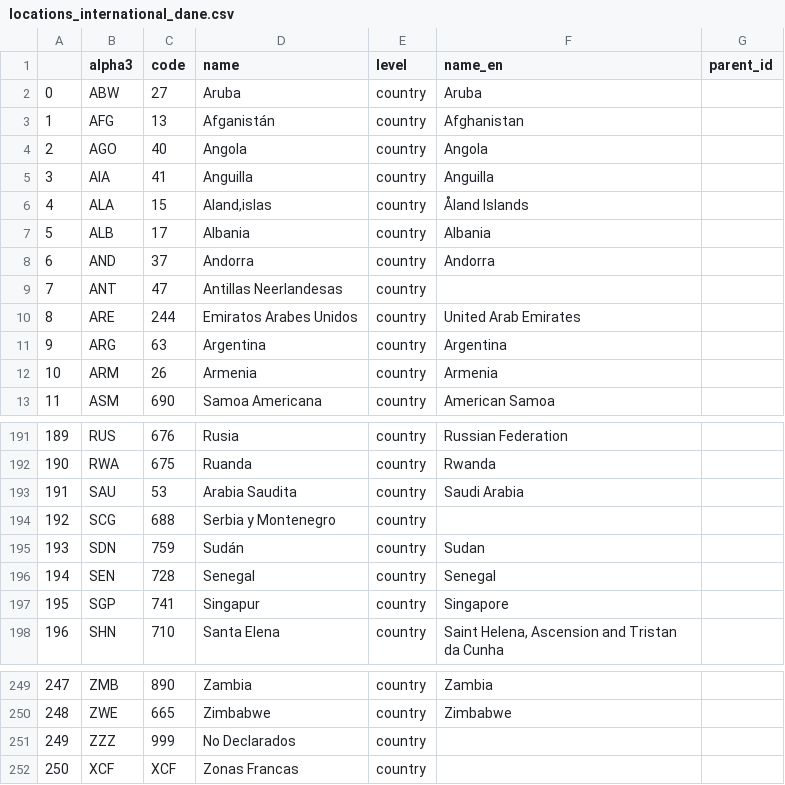
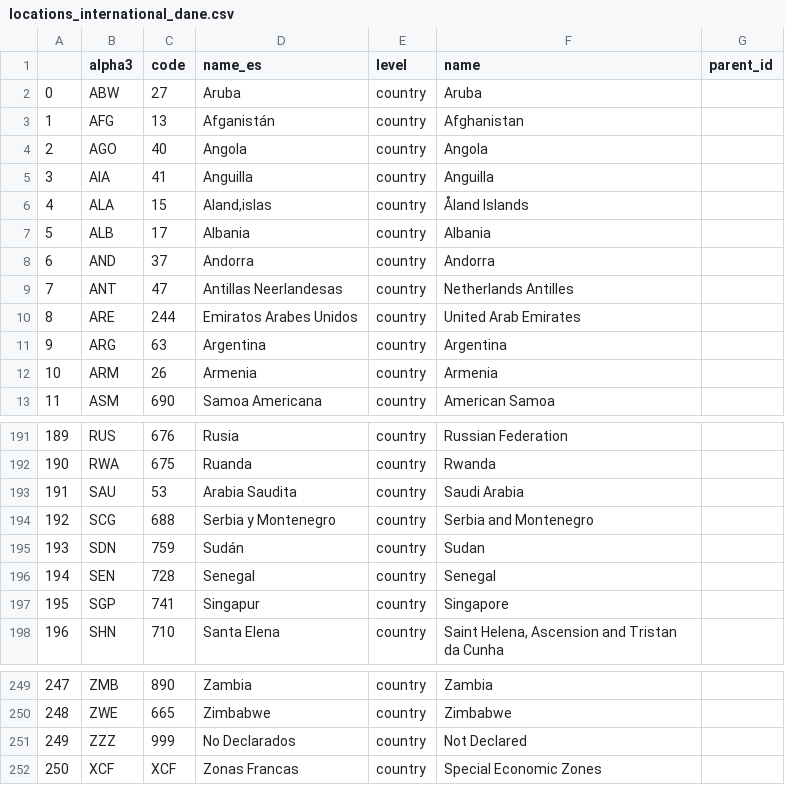
Before and after one commit to cid-harvard/classifications, a CSV file: location/International/DANE/out/locations_international_dane.csv, drawn as a sheet; only a part is shown, gaps mark what is left out.

Commit message:
Switch default country names to english, fill missing english names

```diff
--- a/location/International/DANE/out/locations_international_dane.csv
+++ b/location/International/DANE/out/locations_international_dane.csv
@@ -1,2 +1,2 @@
-"","alpha3","code","name","level","name_en","parent_id"
+"","alpha3","code","name_es","level","name","parent_id"
 0,"ABW","27","Aruba","country","Aruba",""
@@ -8,3 +8,3 @@
 6,"AND","37","Andorra","country","Andorra",""
-7,"ANT","47","Antillas Neerlandesas","country","",""
+7,"ANT","47","Antillas Neerlandesas","country","Netherlands Antilles",""
 8,"ARE","244","Emiratos Arabes Unidos","country","United Arab Emirates",""
@@ -193,3 +193,3 @@
 191,"SAU","53","Arabia Saudita","country","Saudi Arabia",""
-192,"SCG","688","Serbia y Montenegro","country","",""
+192,"SCG","688","Serbia y Montenegro","country","Serbia and Montenegro",""
 193,"SDN","759","Sudán","country","Sudan",""
@@ -250,3 +250,3 @@
 248,"ZWE","665","Zimbabwe","country","Zimbabwe",""
-249,"ZZZ","999","No Declarados","country","",""
-250,"XCF","XCF","Zonas Francas","country","",""
+249,"ZZZ","999","No Declarados","country","Not Declared",""
+250,"XCF","XCF","Zonas Francas","country","Special Economic Zones",""
```
Also changed, not shown: 2 other files.
